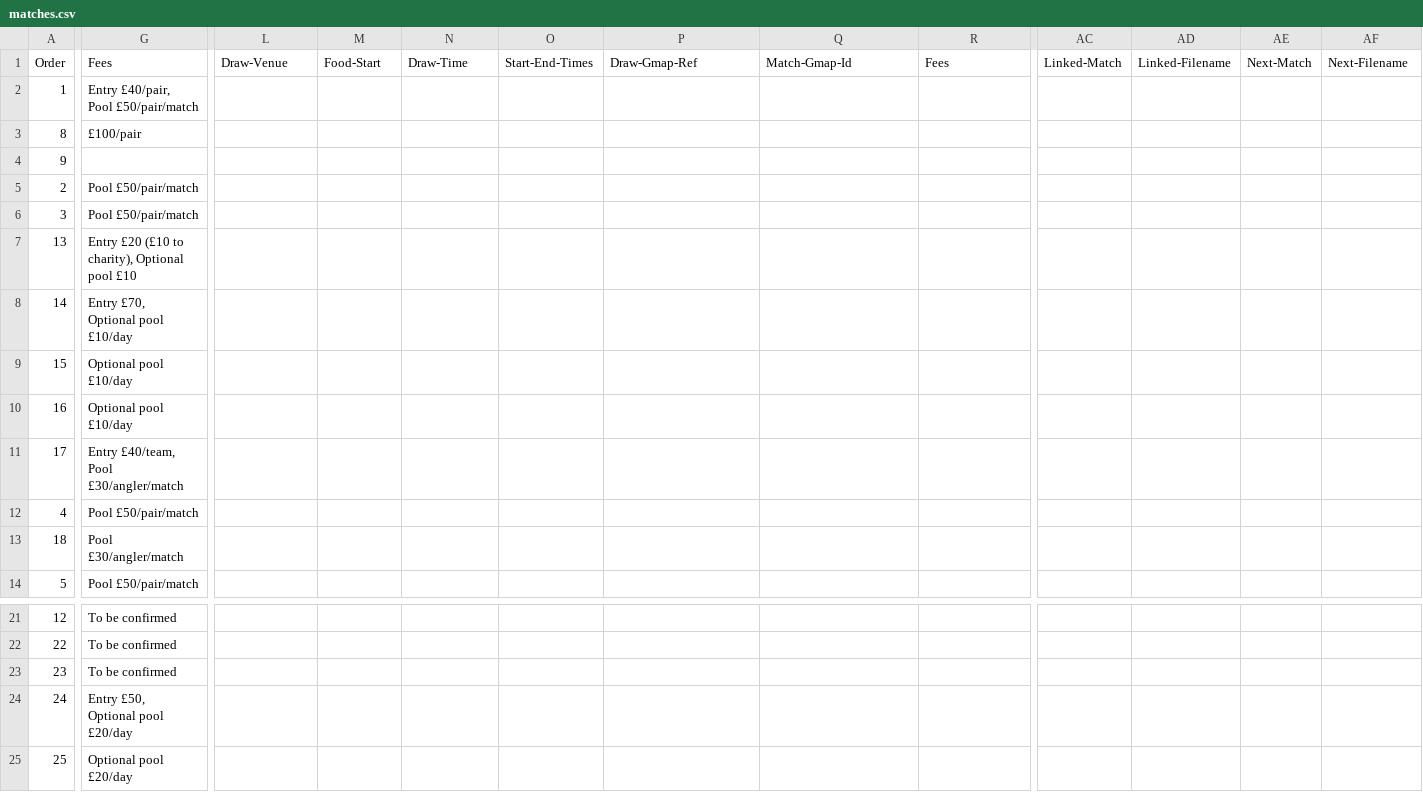
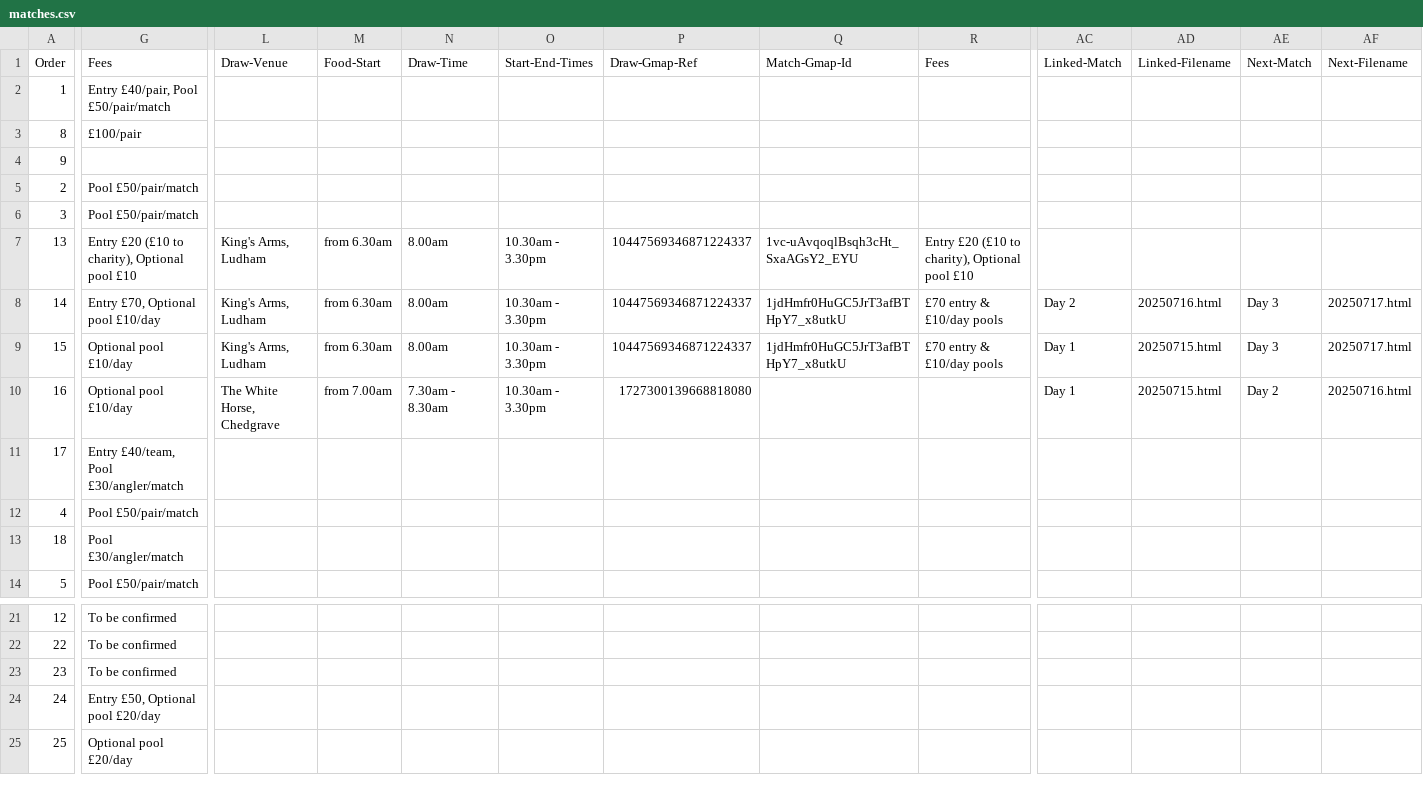
Before and after one commit to ndaa-developer/ndaa-release-two, a CSV file: _data/matches.csv, drawn as a sheet; only a part is shown, gaps mark what is left out; ↵ is a line break in a cell; the diff covers the shown part only; the diff names each change by its address in the sheet, - before the commit and + after, or states it on an @@ line.

Commit message:
psm 3rf matches

```diff
--- a/_data/matches.csv
+++ b/_data/matches.csv
-G2 (Fees): Entry £40/pair, ↵ Pool £50/pair/match
+G2 (Fees): Entry £40/pair, Pool £50/pair/match
-L7:L9 (Draw-Venue): (empty)
+L7:L9 (Draw-Venue): King's Arms, Ludham
-M7:M9 (Food-Start): (empty)
+M7:M9 (Food-Start): from 6.30am
-N7:N9 (Draw-Time): (empty)
+N7:N9 (Draw-Time): 8.00am
-O7:O10 (Start-End-Times): (empty)
+O7:O10 (Start-End-Times): 10.30am - 3.30pm
-P7:P9 (Draw-Gmap-Ref): (empty)
+P7:P9 (Draw-Gmap-Ref): 10447569346871224337
-Q7 (Match-Gmap-Id): (empty)
+Q7 (Match-Gmap-Id): 1vc-uAvqoqlBsqh3cHt_SxaAGsY2_EYU
-R7 (Fees): (empty)
+R7 (Fees): Entry £20 (£10 to charity), Optional pool £10
-G8 (Fees): Entry £70, ↵ Optional pool £10/day
+G8 (Fees): Entry £70, Optional pool £10/day
-Q8:Q9 (Match-Gmap-Id): (empty)
+Q8:Q9 (Match-Gmap-Id): 1jdHmfr0HuGC5JrT3afBTHpY7_x8utkU
-R8:R9 (Fees): (empty)
+R8:R9 (Fees): £70 entry & £10/day pools
-AC8 (Linked-Match): (empty)
+AC8 (Linked-Match): Day 2
-AD8 (Linked-Filename): (empty)
+AD8 (Linked-Filename): 20250716.html
-AE8:AE9 (Next-Match): (empty)
+AE8:AE9 (Next-Match): Day 3
-AF8:AF9 (Next-Filename): (empty)
+AF8:AF9 (Next-Filename): 20250717.html
-AC9:AC10 (Linked-Match): (empty)
+AC9:AC10 (Linked-Match): Day 1
-AD9:AD10 (Linked-Filename): (empty)
+AD9:AD10 (Linked-Filename): 20250715.html
-L10 (Draw-Venue): (empty)
+L10 (Draw-Venue): The White Horse, Chedgrave
-M10 (Food-Start): (empty)
+M10 (Food-Start): from 7.00am
-N10 (Draw-Time): (empty)
+N10 (Draw-Time): 7.30am - 8.30am
-P10 (Draw-Gmap-Ref): (empty)
+P10 (Draw-Gmap-Ref): 1727300139668818080
-AE10 (Next-Match): (empty)
+AE10 (Next-Match): Day 2
-AF10 (Next-Filename): (empty)
+AF10 (Next-Filename): 20250716.html
-G11 (Fees): Entry £40/team, ↵ Pool £30/angler/match
+G11 (Fees): Entry £40/team, Pool £30/angler/match
-G24 (Fees): Entry £50, ↵ Optional pool £20/day
+G24 (Fees): Entry £50, Optional pool £20/day
```
Also changed, not shown: 10 edited cells elsewhere in this file, _data/bookings.csv, 4 other files.
